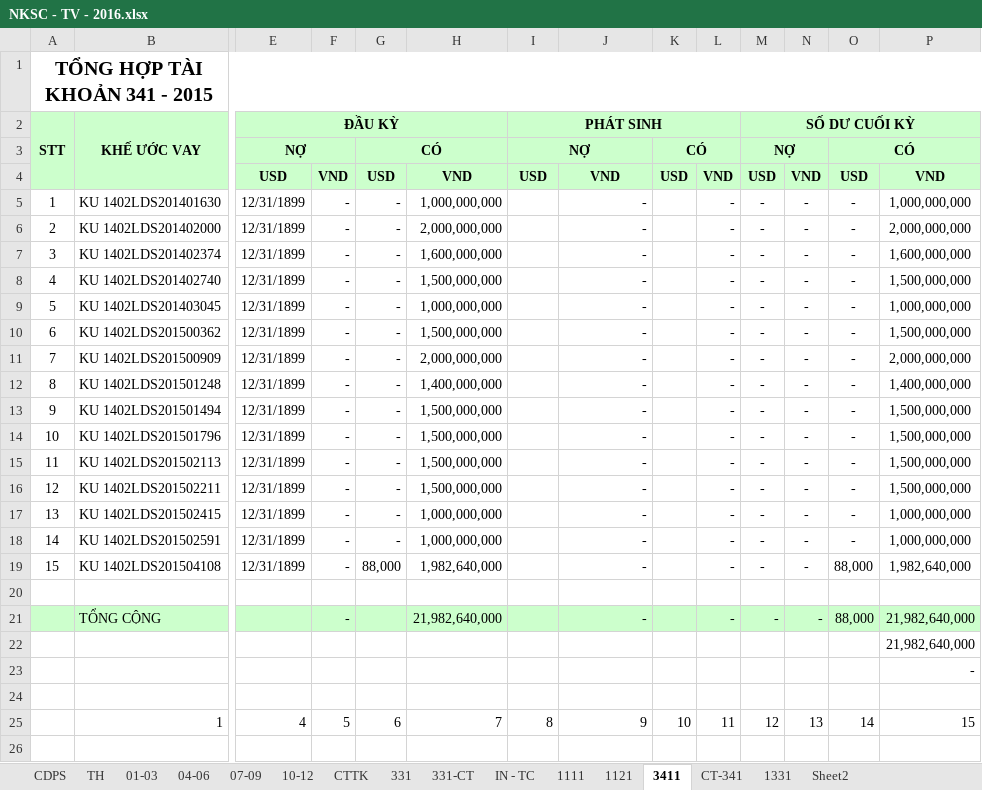
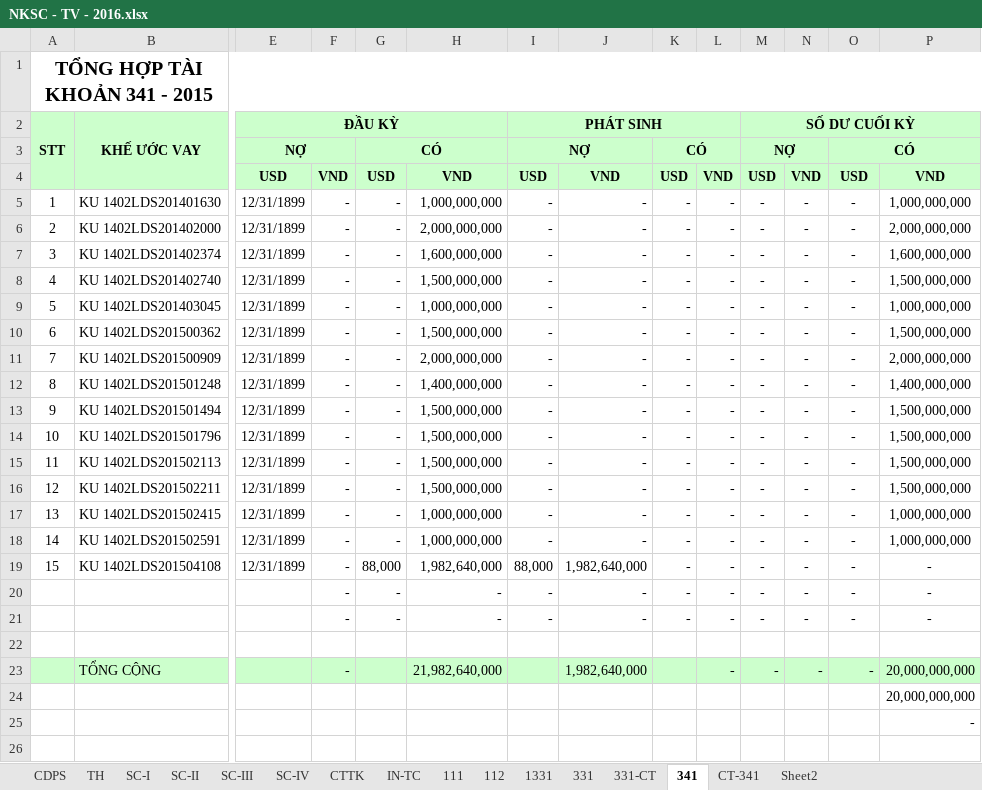
Before and after one commit to vuphuong11/02.KE-TOAN, an Excel workbook: SO SACH - TV/SO SACH/2016/NKSC - TV - 2016.xlsx, sheet 341, drawn as a sheet; only a part is shown, gaps mark what is left out; the shorter side is filled out with more unchanged rows; values as stored, in another font and other column widths than the file's, no borders; addresses are those after the commit; rows hold the shown columns only; the diff names each change by its address in the sheet, - before the commit and + after, or states it on an @@ line.

```diff
--- a/SO SACH - TV/SO SACH/2016/NKSC - TV - 2016.xlsx (sheet 341)
+++ b/SO SACH - TV/SO SACH/2016/NKSC - TV - 2016.xlsx (sheet 341)
-sheet tab: 01-03
+sheet tab: SC-I
-sheet tab: 04-06
+sheet tab: SC-II
-sheet tab: 07-09
+sheet tab: SC-III
-sheet tab: 10-12
+sheet tab: SC-IV
-sheet tab: IN - TC
+sheet tab: IN-TC
-sheet tab: 1111
+sheet tab: 111
-sheet tab: 1121
+sheet tab: 112
-sheet tab: 3411
+sheet tab: 341
@@ sheet tab order changed: CDPS | TH | SC-I | SC-II | SC-III | SC-IV | CTTK | IN-TC | 111 | 112 | 1331 | 331 | 331-CT | 341 | CT-341 | Sheet2 @@
-I5:I18: (empty)
+I5:I18: -
-K5:K19: (empty)
+K5:K19: -
-I19: (empty)
+I19: 88,000
-J19: -
+J19: 1,982,640,000
-O19: 88,000
+O19: -
-P19: 1,982,640,000
+P19: -
+row 20:  |  |  | - | - | - | - | - | - | - | - | - | - | -
+row 21:  |  |  | - | - | - | - | - | - | - | - | - | - | -
-J23: -
+J23: 1,982,640,000
-O23: 88,000
+O23: -
-P23:P24: 21,982,640,000
+P23:P24: 20,000,000,000
```
Also changed, not shown: sheet TH, sheet CTTK, sheet CT-341, sheet CDPS, sheet SC-II, sheet SC-I, 6 more sheets, formulas that keep their value, hidden cells, SO SACH - LA/CONG NO/No Vay EIB.xlsx, SO SACH - LA/CONG NO/cong no VL.xlsx, 13 other files.
